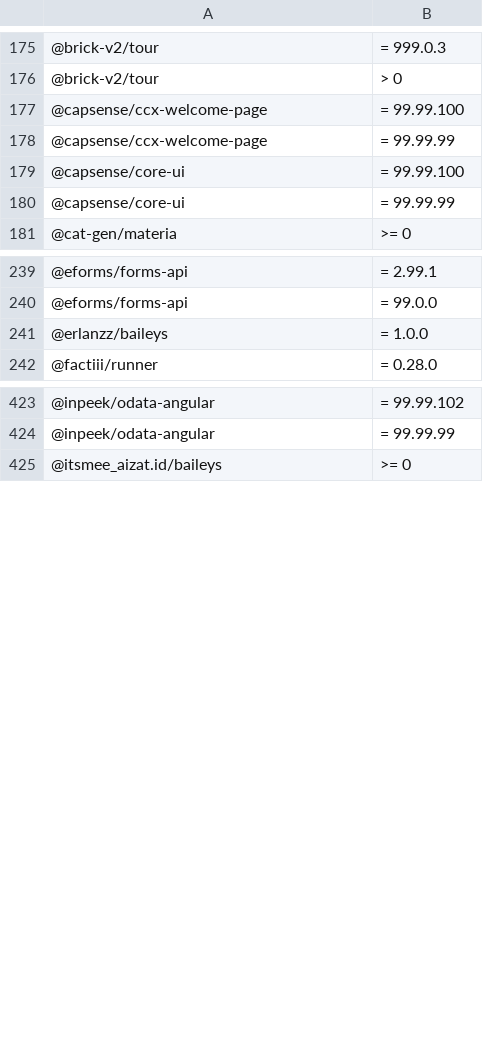
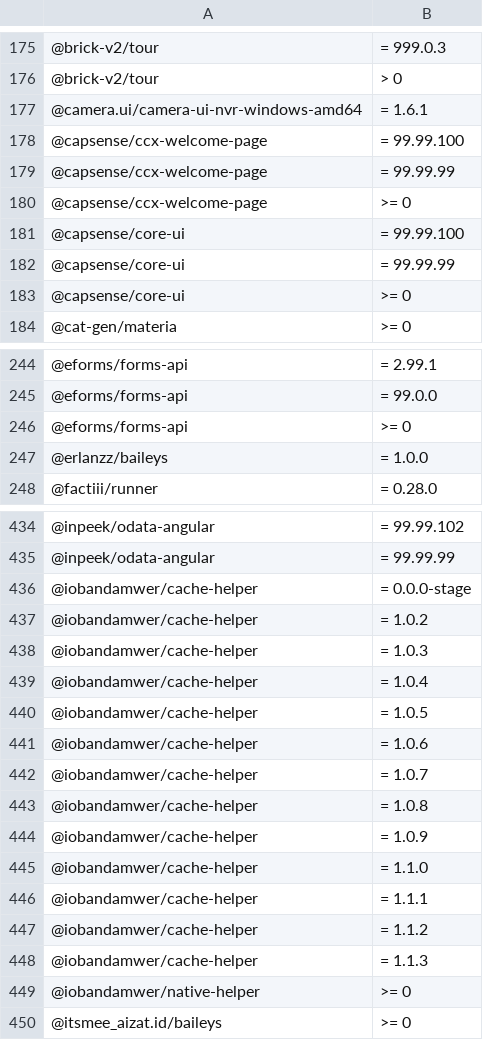
Before and after one commit to OnyxynO/plugin-claude-npm-bun-guard, a TSV file: data/npm-malware.tsv, drawn as a sheet; only a part is shown, gaps mark what is left out; the diff covers the shown part only; the diff names each change by its address in the sheet, - before the commit and + after, or states it on an @@ line.

```diff
--- a/data/npm-malware.tsv
+++ b/data/npm-malware.tsv
+row 177: @camera.ui/camera-ui-nvr-windows-amd64 | = 1.6.1
+row 180: @capsense/ccx-welcome-page | >= 0
+row 183: @capsense/core-ui | >= 0
+row 246: @eforms/forms-api | >= 0
+row 436: @iobandamwer/cache-helper | = 0.0.0-stage
+row 437: @iobandamwer/cache-helper | = 1.0.2
+row 438: @iobandamwer/cache-helper | = 1.0.3
+row 439: @iobandamwer/cache-helper | = 1.0.4
+row 440: @iobandamwer/cache-helper | = 1.0.5
+row 441: @iobandamwer/cache-helper | = 1.0.6
+row 442: @iobandamwer/cache-helper | = 1.0.7
+row 443: @iobandamwer/cache-helper | = 1.0.8
+row 444: @iobandamwer/cache-helper | = 1.0.9
+row 445: @iobandamwer/cache-helper | = 1.1.0
+row 446: @iobandamwer/cache-helper | = 1.1.1
+row 447: @iobandamwer/cache-helper | = 1.1.2
+row 448: @iobandamwer/cache-helper | = 1.1.3
+row 449: @iobandamwer/native-helper | >= 0
```
Also changed, not shown: 21 added rows and 2 removed rows elsewhere in this file.
